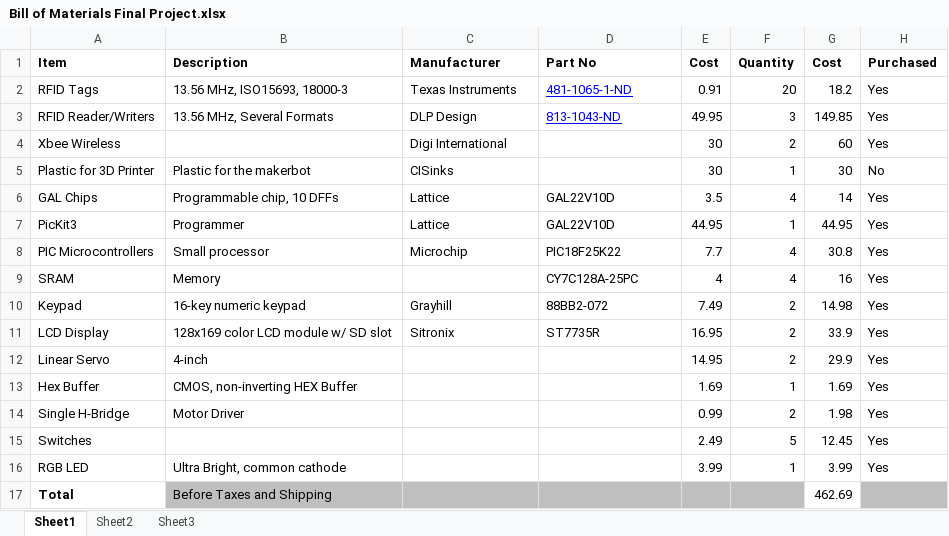
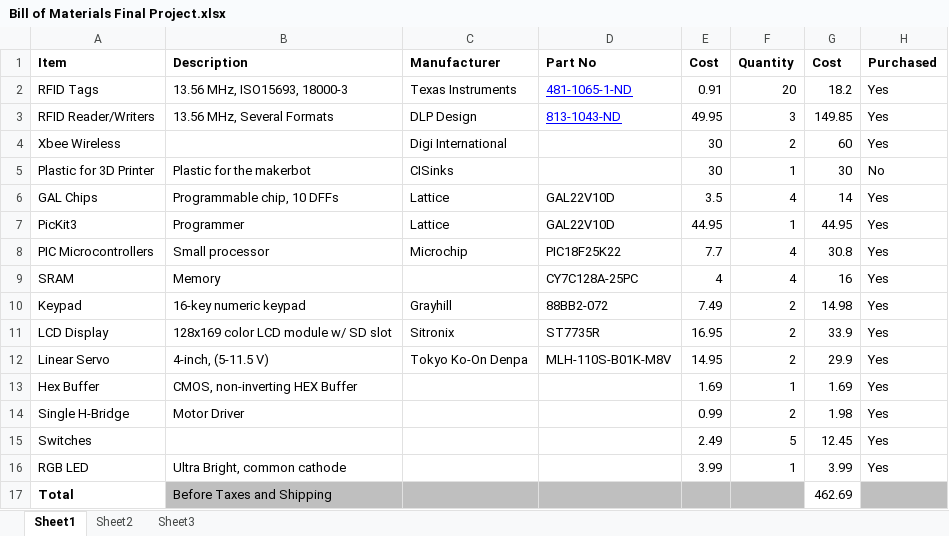
Before and after one commit to horsetailfiddlehead/ee478, an Excel workbook: Final Project/Bill of Materials Final Project.xlsx, sheet Sheet1, drawn as a sheet; values as stored, in another font and other column widths than the file's, no borders; conditional formats not drawn; the diff names each change by its address in the sheet, - before the commit and + after, or states it on an @@ line.

Commit message:
Updated BOM

```diff
--- a/Final Project/Bill of Materials Final Project.xlsx (sheet Sheet1)
+++ b/Final Project/Bill of Materials Final Project.xlsx (sheet Sheet1)
-B12 (Description): 4-inch
+B12 (Description): 4-inch, (5-11.5 V)
-C12 (Manufacturer): (empty)
+C12 (Manufacturer): Tokyo Ko-On Denpa
-D12 (Part No): (empty)
+D12 (Part No): MLH-110S-B01K-M8V
```
